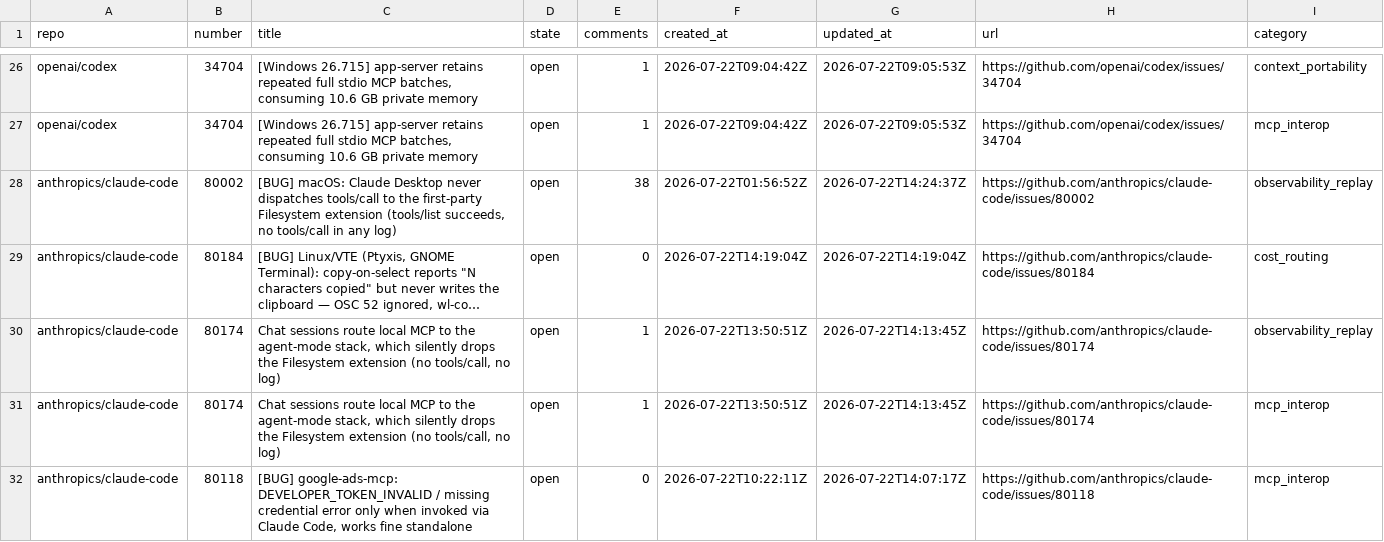
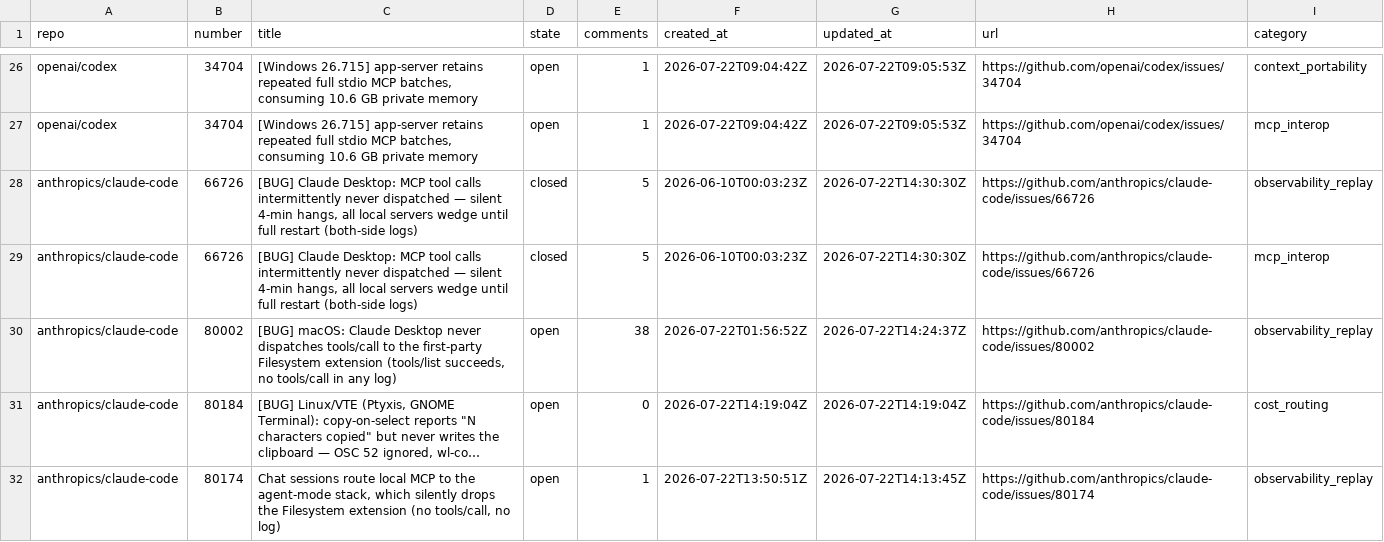
Before and after one commit to irina958-design/ai-needs-radar, a CSV file: data/matches.csv, drawn as a sheet; only a part is shown, gaps mark what is left out; the shorter side is filled out with more unchanged rows; long unchanged cells end in ….

```diff
--- a/data/matches.csv
+++ b/data/matches.csv
@@ -27,2 +27,4 @@ openai/codex,34704,"[Windows 26.715] app-server retains repeated full stdio MCP
 openai/codex,34704,"[Windows 26.715] app-server retains repeated full stdio MCP batches, consuming 10.6 GB private memory",open,1,2026-07-22T09:04:42Z,2026-07-22T09:05:53Z,https://github.com/openai/codex/issues/34704,mcp_interop
+anthropics/claude-code,66726,"[BUG] Claude Desktop: MCP tool calls intermittently never dispatched — silent 4-min hangs, all local servers wedge until full restart (both-side logs)",closed,5,2026-06-10T00:03:23Z,2026-07-22T14:30:30Z,https://github.com/anthropics/claude-code/issues/66726,observability_replay
+anthropics/claude-code,66726,"[BUG] Claude Desktop: MCP tool calls intermittently never dispatched — silent 4-min hangs, all local servers wedge until full restart (both-side logs)",closed,5,2026-06-10T00:03:23Z,2026-07-22T14:30:30Z,https://github.com/anthropics/claude-code/issues/66726,mcp_interop
 anthropics/claude-code,80002,"[BUG] macOS: Claude Desktop never dispatches tools/call to the first-party Filesystem extension (tools/list succeeds, no tools/call in any log)",open,38,2026-07-22T01:56:52Z,2026-07-22T14:24:37Z,https://github.com/anthropics/claude-code/issues/80002,observability_replay
```
Also changed, not shown: data/issues.csv, data/repositories.csv, 2 other files.
